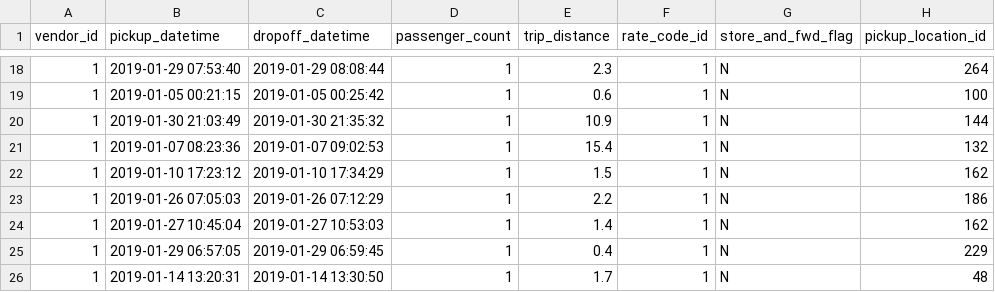
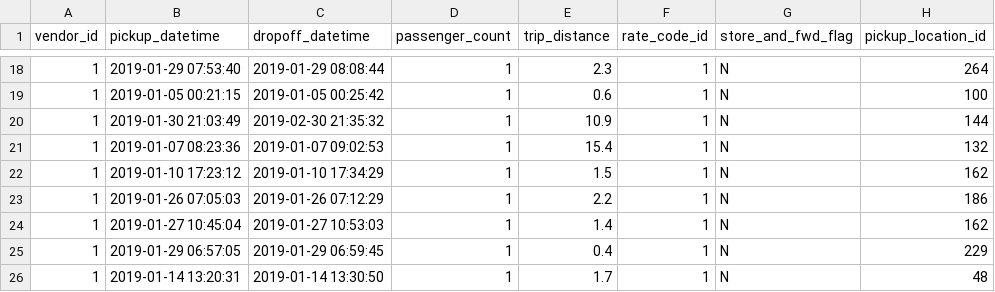
Before and after one commit to PIPE1303/great_expectations_project, a CSV file: data/raw/data_to_validate.csv, drawn as a sheet; only a part is shown, gaps mark what is left out; the diff names each change by its address in the sheet, - before the commit and + after, or states it on an @@ line.

```diff
--- a/data/raw/data_to_validate.csv
+++ b/data/raw/data_to_validate.csv
-C20 (dropoff_datetime): 2019-01-30 21:35:32
+C20 (dropoff_datetime): 2019-02-30 21:35:32
```
